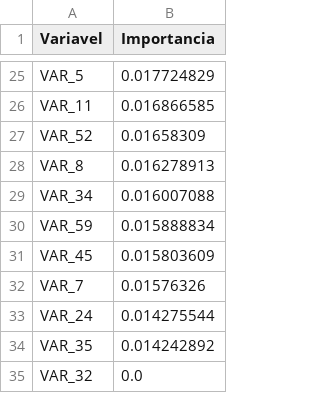
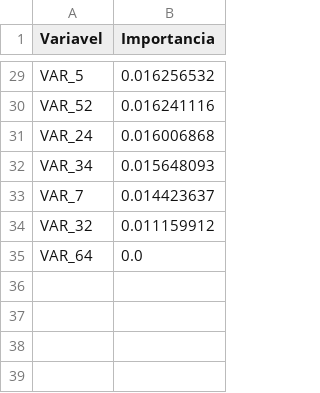
Before and after one commit to RodrigoFCMoreira/credit_scoring_ML_solver, a CSV file: xgboost_importancia_vars.csv, drawn as a sheet; only a part is shown, gaps mark what is left out; removed rows and columns are numbered as before the commit, all else as after; the diff covers the shown part only; the diff names each change by its address in the sheet, - before the commit and + after, or states it on an @@ line.

```diff
--- a/xgboost_importancia_vars.csv
+++ b/xgboost_importancia_vars.csv
-B29 (Importancia): 0.017724829
+B29 (Importancia): 0.016256532
-row 26: VAR_11 | 0.016866585
-B30 (Importancia): 0.01658309
+B30 (Importancia): 0.016241116
-row 28: VAR_8 | 0.016278913
+row 31: VAR_24 | 0.016006868
-B32 (Importancia): 0.016007088
+B32 (Importancia): 0.015648093
-row 30: VAR_59 | 0.015888834
-row 31: VAR_45 | 0.015803609
-B33 (Importancia): 0.01576326
+B33 (Importancia): 0.014423637
-row 33: VAR_24 | 0.014275544
-row 34: VAR_35 | 0.014242892
-B34 (Importancia): 0.0
+B34 (Importancia): 0.011159912
+row 35: VAR_64 | 0.0
```
Also changed, not shown: 14 added rows, 10 removed rows and 13 edited cells elsewhere in this file, lightgbm_importancia_vars.csv, lr_importancia_vars.csv, 16 other files.
